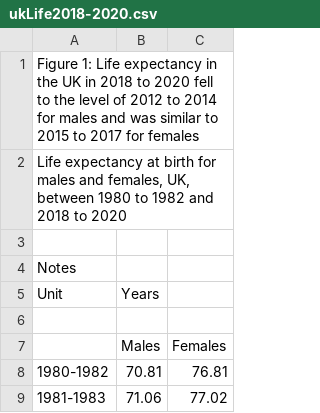
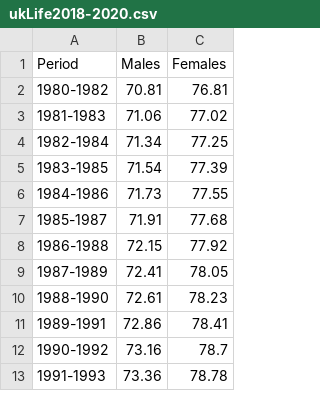
Before and after one commit to elsheikhmohamed/data, a CSV file: ukLife2018-2020.csv, drawn as a sheet; only a part is shown; the shorter side is filled out with more unchanged rows; removed rows and columns are numbered as before the commit, all else as after; the diff names each change by its address in the sheet, - before the commit and + after, or states it on an @@ line.

Commit message:
Update ukLife2018-2020.csv

```diff
--- a/ukLife2018-2020.csv
+++ b/ukLife2018-2020.csv
-row 1: Figure 1: Life expectancy in the UK in 2018 to 2020 fell to the level of 2012 to 2014 for males and was similar to 2015 to 2017 for females
-row 2: Life expectancy at birth for males and females, UK, between 1980 to 1982 and 2018 to 2020
-row 3: (empty)
-row 4: Notes
-row 5: Unit | Years
-row 6: (empty)
-A1: (empty)
+A1: Period
```
